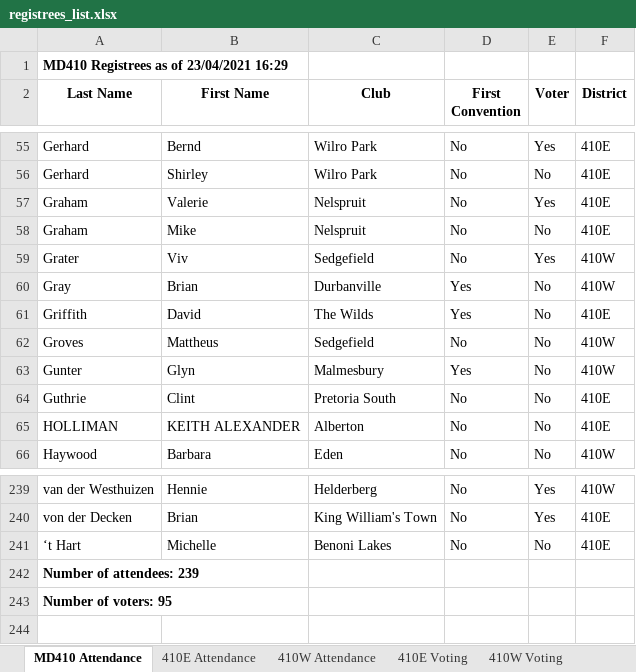
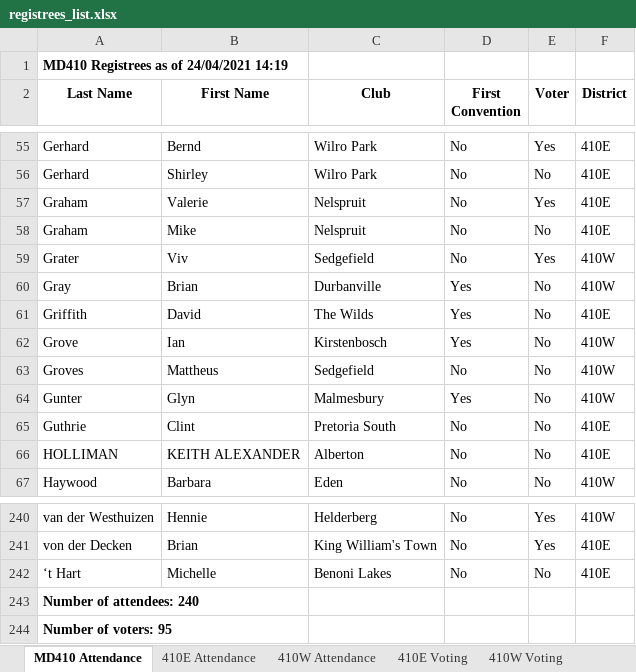
Before and after one commit to kimvanwyk/md410_2021_conv_website, an Excel workbook: static/docs/registrees_list.xlsx, sheet MD410 Attendance, drawn as a sheet; only a part is shown, gaps mark what is left out; values as stored, in another font and other column widths than the file's, no borders; addresses are those after the commit; the diff names each change by its address in the sheet, - before the commit and + after, or states it on an @@ line.

Commit message:
Registree stats backup on Sat 24 Apr 2021 14:19:52 SAST

```diff
--- a/static/docs/registrees_list.xlsx (sheet MD410 Attendance)
+++ b/static/docs/registrees_list.xlsx (sheet MD410 Attendance)
-A1 (Last Name): MD410 Registrees as of 23/04/2021 16:29
+A1 (Last Name): MD410 Registrees as of 24/04/2021 14:19
+row 62: Grove | Ian | Kirstenbosch | Yes | No | 410W
-A243 (Last Name): Number of attendees: 239
+A243 (Last Name): Number of attendees: 240
```
Also changed, not shown: sheet 410W Attendance, sheet 410E Voting, sheet 410W Voting, sheet 410E Attendance, 3 other files.
